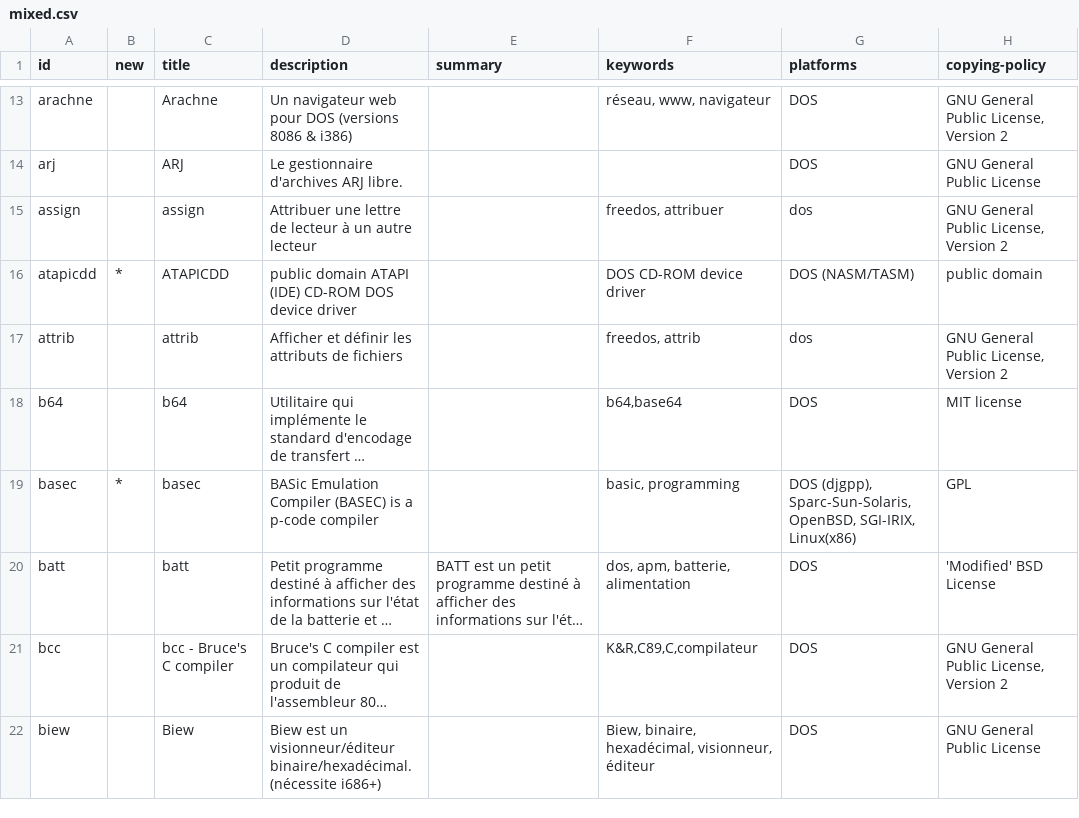
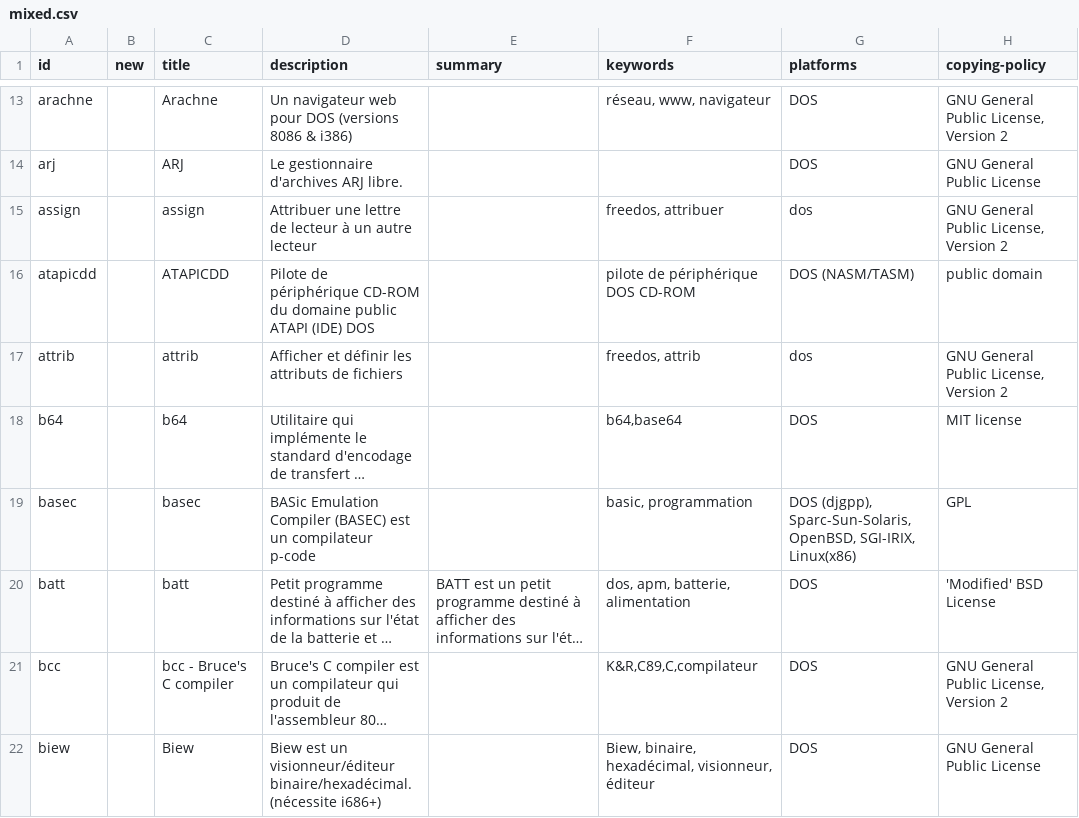
Before and after one commit to shidel/fd-nls, a CSV file: packages/fr/utf-8/mixed.csv, drawn as a sheet; only a part is shown, gaps mark what is left out; long unchanged cells end in …; the diff covers the shown part only; the diff names each change by its address in the sheet, - before the commit and + after, or states it on an @@ line.

Commit message:
package desc update

```diff
--- a/packages/fr/utf-8/mixed.csv
+++ b/packages/fr/utf-8/mixed.csv
-B16 (new): *
+B16 (new): (empty)
-D16 (description): public domain ATAPI (IDE) CD-ROM DOS device driver
+D16 (description): Pilote de périphérique CD-ROM du domaine public ATAPI (IDE) DOS
-F16 (keywords): DOS CD-ROM device driver
+F16 (keywords): pilote de périphérique DOS CD-ROM
-B19 (new): *
+B19 (new): (empty)
-D19 (description): …Compiler (BASEC) is a p-code compiler
+D19 (description): …Compiler (BASEC) est un compilateur p-code
-F19 (keywords): basic, programming
+F19 (keywords): basic, programmation
```
Also changed, not shown: 88 edited cells elsewhere in this file, packages/fr/cp850/mixed.csv, packages/tr/cp857/mixed.csv, 1 other file.
